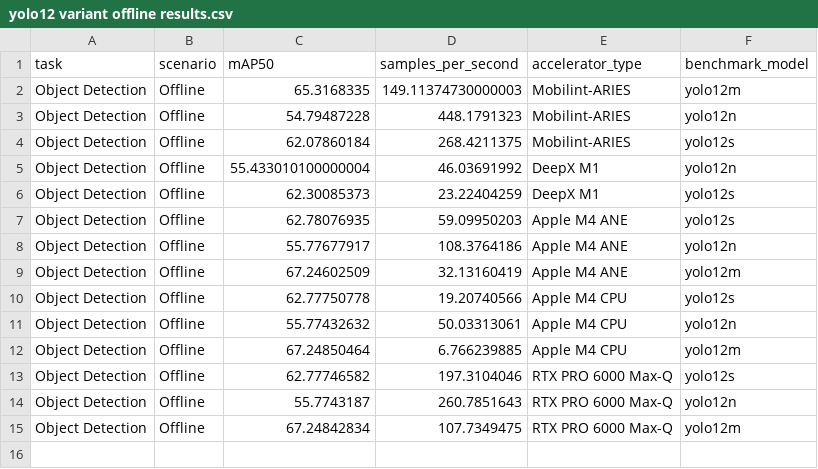
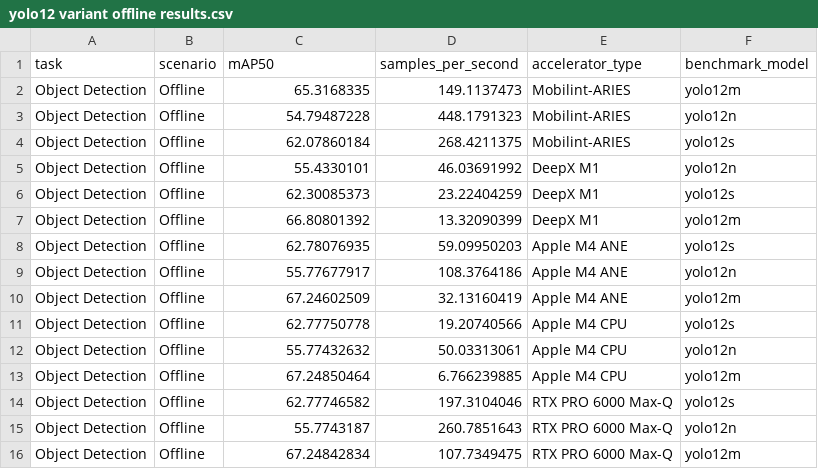
Before and after one commit to kinsingo/AI-MicroBMT-ObjectDection, a CSV file: yolo12 variant/yolo12 variant offline results.csv, drawn as a sheet.

```diff
--- a/yolo12 variant/yolo12 variant offline results.csv
+++ b/yolo12 variant/yolo12 variant offline results.csv
@@ -1,7 +1,8 @@
 task,scenario,mAP50,samples_per_second,accelerator_type,benchmark_model
-Object Detection,Offline,65.3168335,149.11374730000003,Mobilint-ARIES,yolo12m
+Object Detection,Offline,65.3168335,149.1137473,Mobilint-ARIES,yolo12m
 Object Detection,Offline,54.79487228,448.1791323,Mobilint-ARIES,yolo12n
 Object Detection,Offline,62.07860184,268.4211375,Mobilint-ARIES,yolo12s
-Object Detection,Offline,55.433010100000004,46.03691992,DeepX M1,yolo12n
+Object Detection,Offline,55.4330101,46.03691992,DeepX M1,yolo12n
 Object Detection,Offline,62.30085373,23.22404259,DeepX M1,yolo12s
+Object Detection,Offline,66.80801392,13.32090399,DeepX M1,yolo12m
 Object Detection,Offline,62.78076935,59.09950203,Apple M4 ANE,yolo12s
```
Also changed, not shown: analysis_charts/UDS metrics/UDS_scores_detailed_base.csv, analysis_charts/singleStream_vs_offline/mAP50_drop_heatmap_data.csv, 22 other files.
